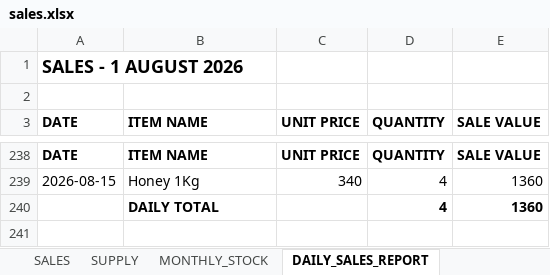
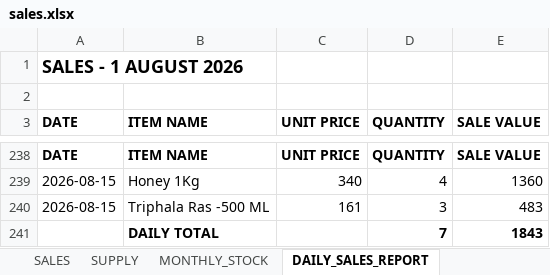
Before and after one commit to suryasai693-lang/daily_sales_website, an Excel workbook: data/sales.xlsx, sheet DAILY_SALES_REPORT, drawn as a sheet; only a part is shown, gaps mark what is left out; values as stored, in another font and other column widths than the file's, no borders; removed rows and columns are numbered as before the commit, all else as after; the diff names each change by its address in the sheet, - before the commit and + after, or states it on an @@ line.

Commit message:
Update sales.xlsx from DailyStock

```diff
--- a/data/sales.xlsx (sheet DAILY_SALES_REPORT)
+++ b/data/sales.xlsx (sheet DAILY_SALES_REPORT)
-row 240:  | DAILY TOTAL |  | 4 | 1360
+row 240: 2026-08-15 | Triphala Ras -500 ML | 161 | 3 | 483
+row 241:  | DAILY TOTAL |  | 7 | 1843
```
Also changed, not shown: sheet SALES, sheet MONTHLY_STOCK.
